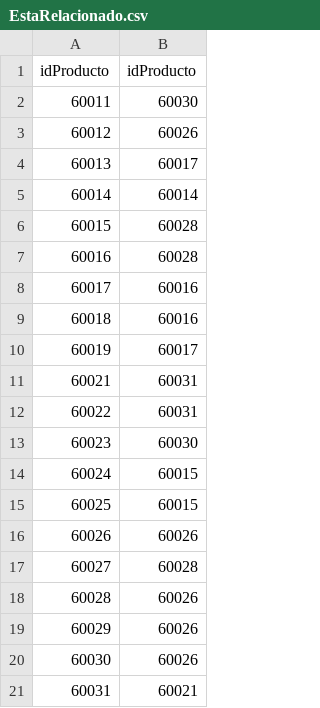
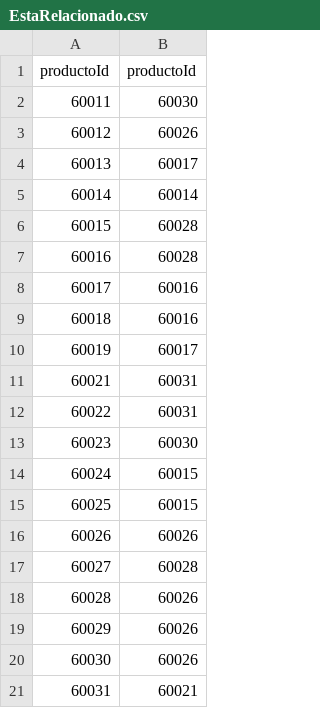
Before and after one commit to sergiotal/actividad_grafos, a CSV file: relaciones/EstaRelacionado.csv, drawn as a sheet; removed rows and columns are numbered as before the commit, all else as after; the diff names each change by its address in the sheet, - before the commit and + after, or states it on an @@ line.

Commit message:
Update EstaRelacionado.csv

```diff
--- a/relaciones/EstaRelacionado.csv
+++ b/relaciones/EstaRelacionado.csv
-row 1: idProducto | idProducto
+row 1: productoId | productoId
```
